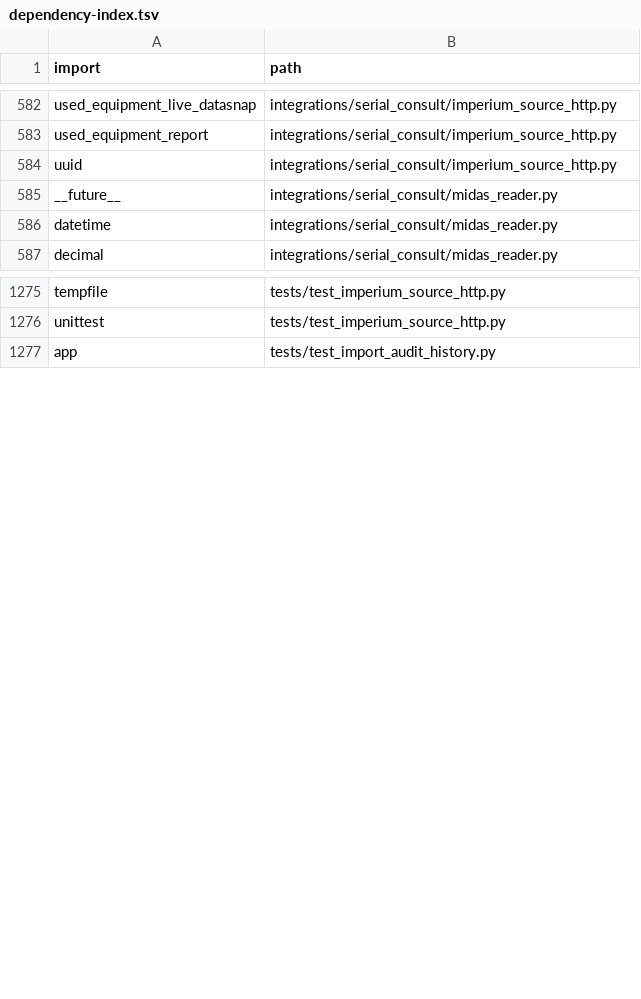
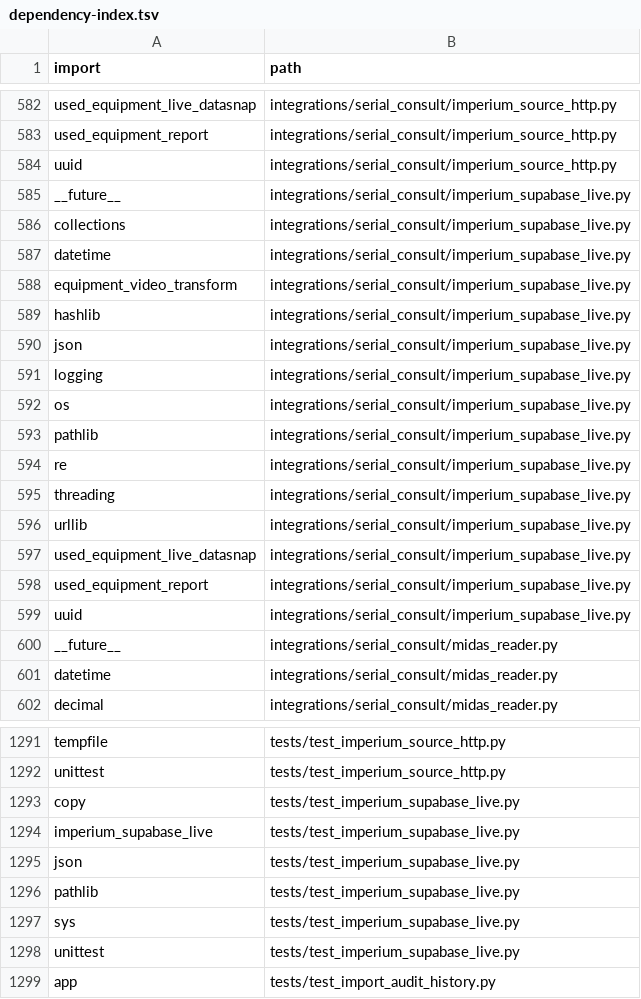
Before and after one commit to clarotechnet/dominium, a TSV file: .dominium/dependency-index.tsv, drawn as a sheet; only a part is shown, gaps mark what is left out; the diff covers the shown part only.

```diff
--- a/.dominium/dependency-index.tsv
+++ b/.dominium/dependency-index.tsv
@@ -584,2 +584,17 @@ used_equipment_report	integrations/serial_consult/imperium_source_http.py
 uuid	integrations/serial_consult/imperium_source_http.py
+__future__	integrations/serial_consult/imperium_supabase_live.py
+collections	integrations/serial_consult/imperium_supabase_live.py
+datetime	integrations/serial_consult/imperium_supabase_live.py
+equipment_video_transform	integrations/serial_consult/imperium_supabase_live.py
+hashlib	integrations/serial_consult/imperium_supabase_live.py
+json	integrations/serial_consult/imperium_supabase_live.py
+logging	integrations/serial_consult/imperium_supabase_live.py
+os	integrations/serial_consult/imperium_supabase_live.py
+pathlib	integrations/serial_consult/imperium_supabase_live.py
+re	integrations/serial_consult/imperium_supabase_live.py
+threading	integrations/serial_consult/imperium_supabase_live.py
+urllib	integrations/serial_consult/imperium_supabase_live.py
+used_equipment_live_datasnap	integrations/serial_consult/imperium_supabase_live.py
+used_equipment_report	integrations/serial_consult/imperium_supabase_live.py
+uuid	integrations/serial_consult/imperium_supabase_live.py
 __future__	integrations/serial_consult/midas_reader.py
@@ -1276,2 +1292,8 @@ tempfile	tests/test_imperium_source_http.py
 unittest	tests/test_imperium_source_http.py
+copy	tests/test_imperium_supabase_live.py
+imperium_supabase_live	tests/test_imperium_supabase_live.py
+json	tests/test_imperium_supabase_live.py
+pathlib	tests/test_imperium_supabase_live.py
+sys	tests/test_imperium_supabase_live.py
+unittest	tests/test_imperium_supabase_live.py
 app	tests/test_import_audit_history.py
```
Also changed, not shown: 1 added row elsewhere in this file, .dominium/api-index.tsv, .dominium/file-index.tsv, 14 other files.
